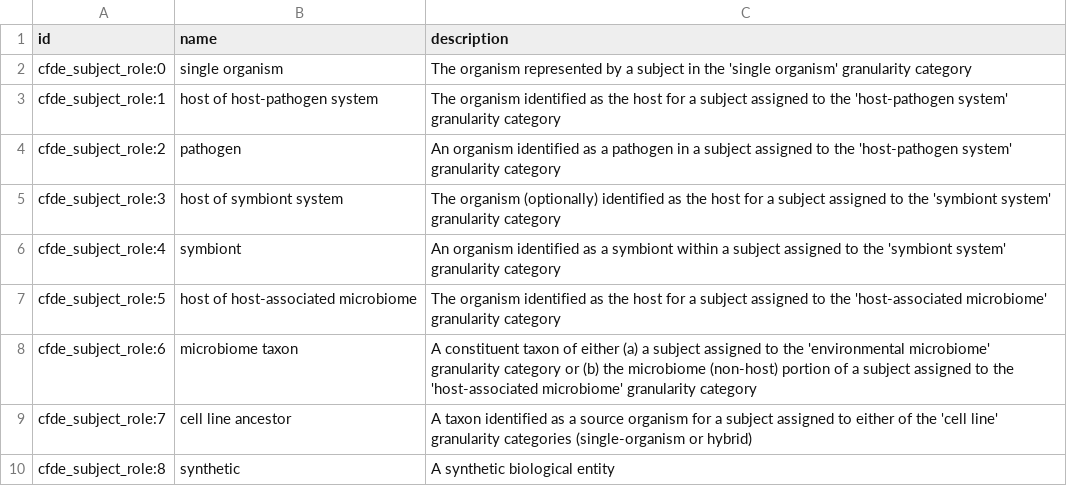
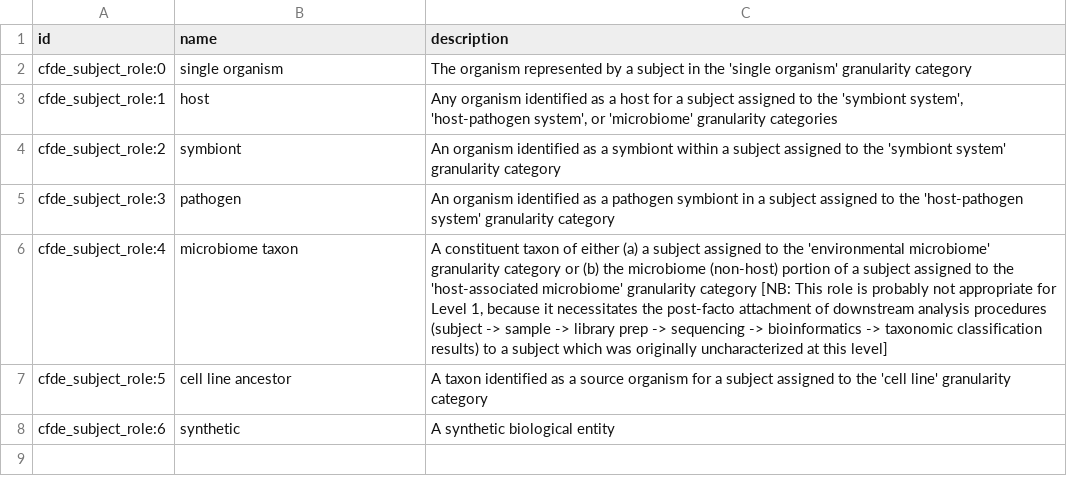
Before and after one commit to nih-cfde/cfde-deriva, a TSV file: extractors_and_metadata.HMP.Level_1/002_internal_CV_TSVs/subject_role.tsv, drawn as a sheet.

Commit message:
Updating repo to reflect improvements (for ontological clarity) to internal CV reference tables subject_role and subject_granularity; doesn't affect actual HMP metadata

```diff
--- a/extractors_and_metadata.HMP.Level_1/002_internal_CV_TSVs/subject_role.tsv
+++ b/extractors_and_metadata.HMP.Level_1/002_internal_CV_TSVs/subject_role.tsv
@@ -2,9 +2,7 @@ id	name	description
 cfde_subject_role:0	single organism	The organism represented by a subject in the 'single organism' granularity category
-cfde_subject_role:1	host of host-pathogen system	The organism identified as the host for a subject assigned to the 'host-pathogen system' granularity category
-cfde_subject_role:2	pathogen	An organism identified as a pathogen in a subject assigned to the 'host-pathogen system' granularity category
-cfde_subject_role:3	host of symbiont system	The organism (optionally) identified as the host for a subject assigned to the 'symbiont system' granularity category
-cfde_subject_role:4	symbiont	An organism identified as a symbiont within a subject assigned to the 'symbiont system' granularity category
-cfde_subject_role:5	host of host-associated microbiome	The organism identified as the host for a subject assigned to the 'host-associated microbiome' granularity category
-cfde_subject_role:6	microbiome taxon	A constituent taxon of either (a) a subject assigned to the 'environmental microbiome' granularity category or (b) the microbiome (non-host) portion of a subject assigned to the 'host-associated microbiome' granularity category
-cfde_subject_role:7	cell line ancestor	A taxon identified as a source organism for a subject assigned to either of the 'cell line' granularity categories (single-organism or hybrid)
-cfde_subject_role:8	synthetic	A synthetic biological entity
+cfde_subject_role:1	host	Any organism identified as a host for a subject assigned to the 'symbiont system', 'host-pathogen system', or 'microbiome' granularity categories
+cfde_subject_role:2	symbiont	An organism identified as a symbiont within a subject assigned to the 'symbiont system' granularity category
+cfde_subject_role:3	pathogen	An organism identified as a pathogen symbiont in a subject assigned to the 'host-pathogen system' granularity category
+cfde_subject_role:4	microbiome taxon	A constituent taxon of either (a) a subject assigned to the 'environmental microbiome' granularity category or (b) the microbiome (non-host) portion of a subject assigned to the 'host-associated microbiome' granularity category [NB: This role is probably not appropriate for Level 1, because it necessitates the post-facto attachment of downstream analysis procedures (subject -> sample -> library prep -> sequencing -> bioinformatics -> taxonomic classification results) to a subject which was originally uncharacterized at this level]
+cfde_subject_role:5	cell line ancestor	A taxon identified as a source organism for a subject assigned to the 'cell line' granularity category
+cfde_subject_role:6	synthetic	A synthetic biological entity
```
Also changed, not shown: extractors_and_metadata.HMP.Level_1/002_internal_CV_TSVs/subject_granularity.tsv, extractors_and_metadata.HMP.Level_1/006_HMP-specific_ETL_TSVs/project_in_project.tsv, 5 other files.
